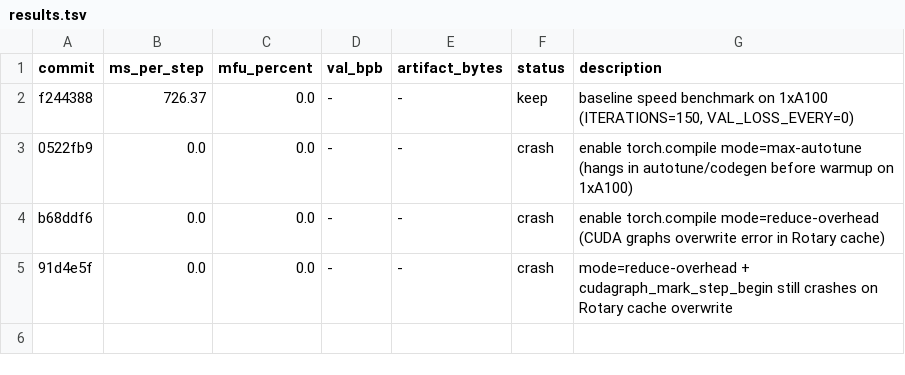
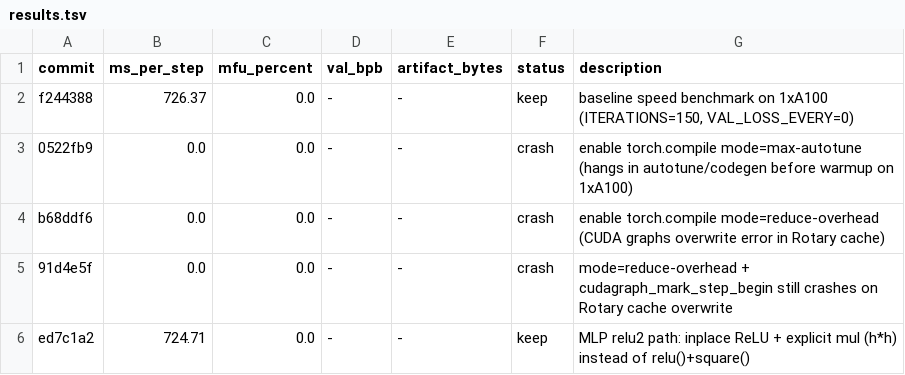
Before and after one commit to abaybektursun/parameter-golf, a TSV file: experiments/004_kernel_speedrun/results.tsv, drawn as a sheet; the diff names each change by its address in the sheet, - before the commit and + after, or states it on an @@ line.

Commit message:
kernel speedrun: log keep result for relu2 MLP rewrite

```diff
--- a/experiments/004_kernel_speedrun/results.tsv
+++ b/experiments/004_kernel_speedrun/results.tsv
+row 6: ed7c1a2 | 724.71 | 0.0 | - | - | keep | MLP relu2 path: inplace ReLU + explicit mul (h*h) instead of relu()+square()
```
Also changed, not shown: 1 other file.
